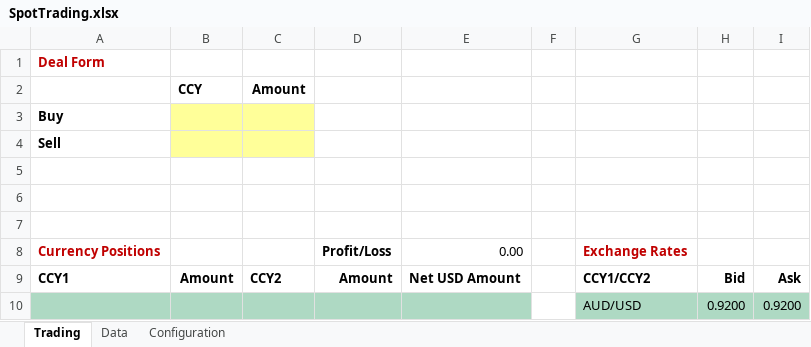
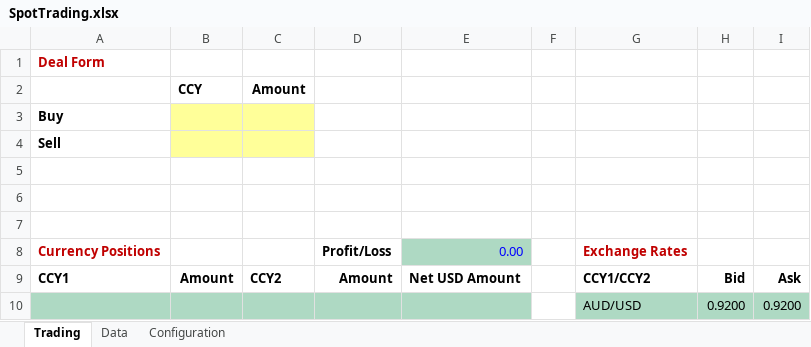
Before and after one commit to triaxia/ExcelMVC, an Excel workbook: Examples/SpotTrading/SpotTrading/Views/SpotTrading.xlsx, sheet Trading, drawn as a sheet; only a part is shown; values as stored, in another font and other column widths than the file's, no borders; charts and pictures not drawn; the diff names each change by its address in the sheet, - before the commit and + after, or states it on an @@ line.

Commit message:
Updated sample trading application

```diff
--- a/Examples/SpotTrading/SpotTrading/Views/SpotTrading.xlsx (sheet Trading)
+++ b/Examples/SpotTrading/SpotTrading/Views/SpotTrading.xlsx (sheet Trading)
@@ E8 fill: none → #AED9C3, text colour: black → #0000FF @@
```
Also changed, not shown: charts or pictures, 11 other files.
